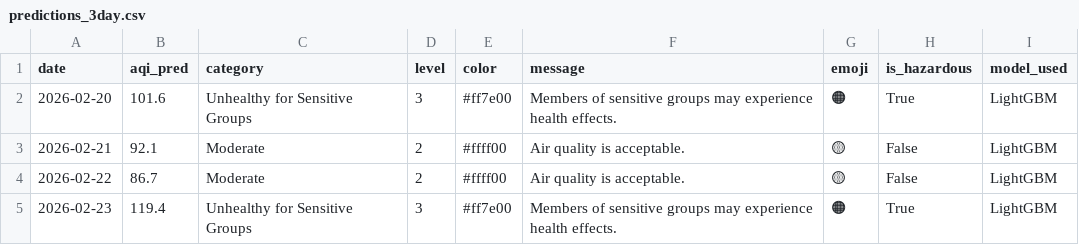
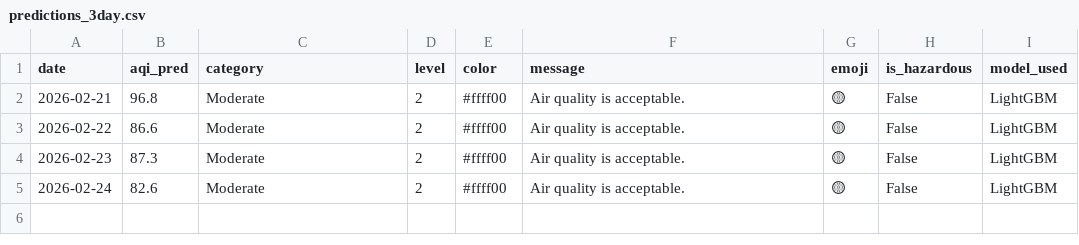
Before and after one commit to muhammadraza30/pearls-aqi-predictor, a CSV file: data/predictions_3day.csv, drawn as a sheet.

```diff
--- a/data/predictions_3day.csv
+++ b/data/predictions_3day.csv
@@ -1,5 +1,5 @@
 date,aqi_pred,category,level,color,message,emoji,is_hazardous,model_used
-2026-02-20,101.6,Unhealthy for Sensitive Groups,3,#ff7e00,Members of sensitive groups may experience health effects.,🟠,True,LightGBM
-2026-02-21,92.1,Moderate,2,#ffff00,Air quality is acceptable.,🟡,False,LightGBM
-2026-02-22,86.7,Moderate,2,#ffff00,Air quality is acceptable.,🟡,False,LightGBM
-2026-02-23,119.4,Unhealthy for Sensitive Groups,3,#ff7e00,Members of sensitive groups may experience health effects.,🟠,True,LightGBM
+2026-02-21,96.8,Moderate,2,#ffff00,Air quality is acceptable.,🟡,False,LightGBM
+2026-02-22,86.6,Moderate,2,#ffff00,Air quality is acceptable.,🟡,False,LightGBM
+2026-02-23,87.3,Moderate,2,#ffff00,Air quality is acceptable.,🟡,False,LightGBM
+2026-02-24,82.6,Moderate,2,#ffff00,Air quality is acceptable.,🟡,False,LightGBM
```
Also changed, not shown: 2 other files.
